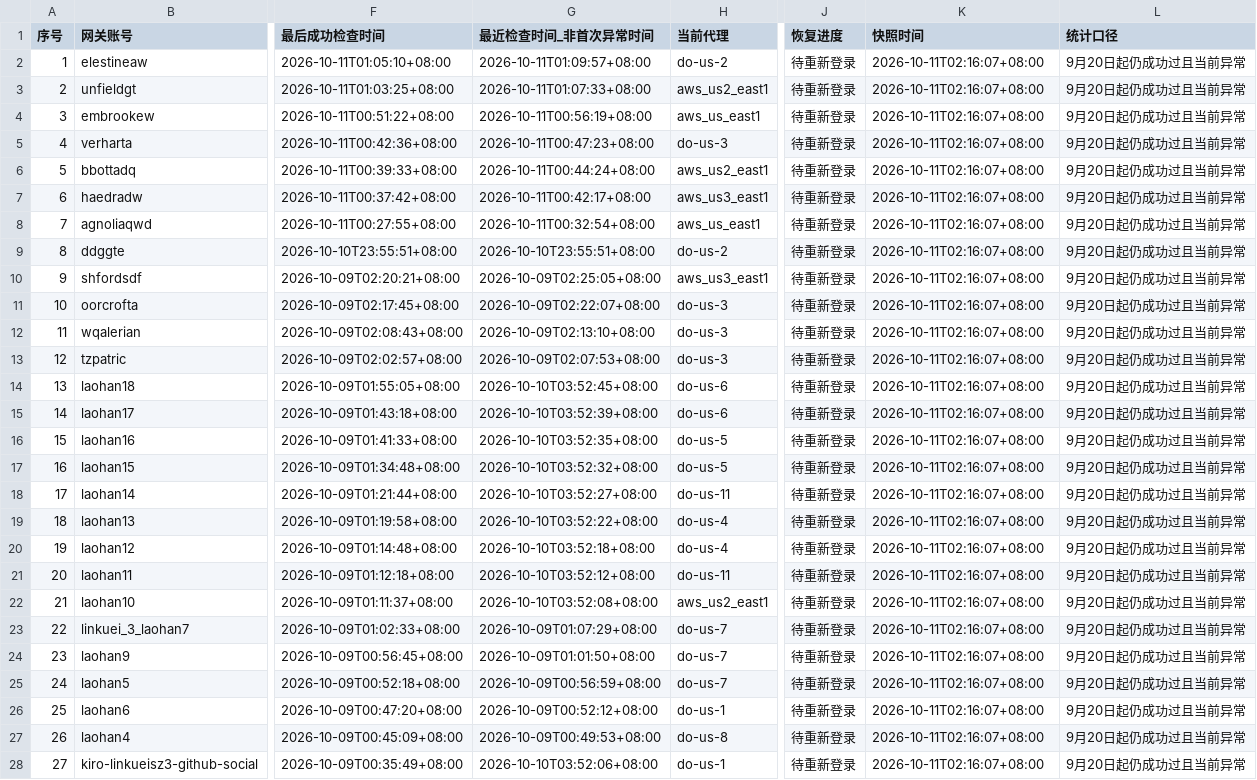
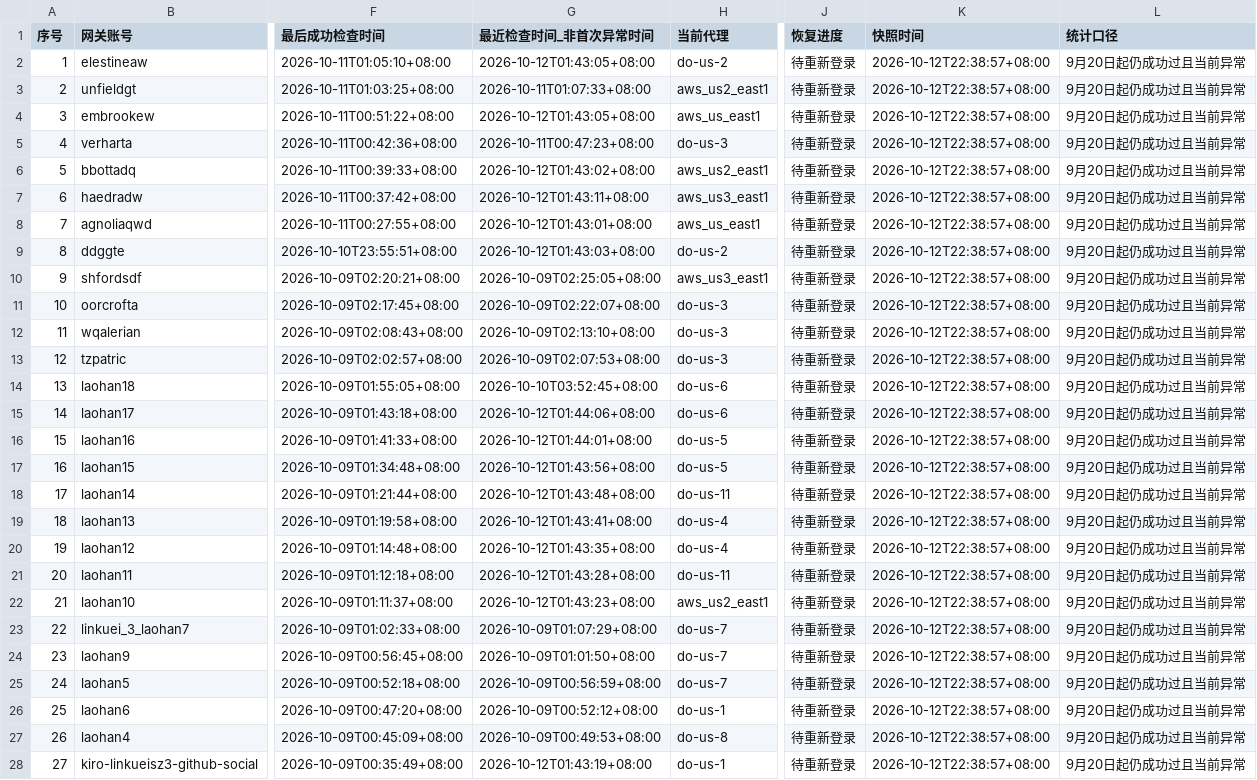
Before and after one commit to StaticFlow-AI/static-flow, a CSV file: docs/kiro-relogin-priority-2026-10-11.csv, drawn as a sheet; only a part is shown, gaps mark what is left out; the diff covers the shown part only; the diff names each change by its address in the sheet, - before the commit and + after, or states it on an @@ line.

```diff
--- a/docs/kiro-relogin-priority-2026-10-11.csv
+++ b/docs/kiro-relogin-priority-2026-10-11.csv
-G2 (最近检查时间_非首次异常时间): 2026-10-11T01:09:57+08:00
+G2 (最近检查时间_非首次异常时间): 2026-10-12T01:43:05+08:00
-K2:K28 (快照时间): 2026-10-11T02:16:07+08:00
+K2:K28 (快照时间): 2026-10-12T22:38:57+08:00
-G4 (最近检查时间_非首次异常时间): 2026-10-11T00:56:19+08:00
+G4 (最近检查时间_非首次异常时间): 2026-10-12T01:43:05+08:00
-G6 (最近检查时间_非首次异常时间): 2026-10-11T00:44:24+08:00
+G6 (最近检查时间_非首次异常时间): 2026-10-12T01:43:02+08:00
-G7 (最近检查时间_非首次异常时间): 2026-10-11T00:42:17+08:00
+G7 (最近检查时间_非首次异常时间): 2026-10-12T01:43:11+08:00
-G8 (最近检查时间_非首次异常时间): 2026-10-11T00:32:54+08:00
+G8 (最近检查时间_非首次异常时间): 2026-10-12T01:43:01+08:00
-G9 (最近检查时间_非首次异常时间): 2026-10-10T23:55:51+08:00
+G9 (最近检查时间_非首次异常时间): 2026-10-12T01:43:03+08:00
-G15 (最近检查时间_非首次异常时间): 2026-10-10T03:52:39+08:00
+G15 (最近检查时间_非首次异常时间): 2026-10-12T01:44:06+08:00
-G16 (最近检查时间_非首次异常时间): 2026-10-10T03:52:35+08:00
+G16 (最近检查时间_非首次异常时间): 2026-10-12T01:44:01+08:00
-G17 (最近检查时间_非首次异常时间): 2026-10-10T03:52:32+08:00
+G17 (最近检查时间_非首次异常时间): 2026-10-12T01:43:56+08:00
-G18 (最近检查时间_非首次异常时间): 2026-10-10T03:52:27+08:00
+G18 (最近检查时间_非首次异常时间): 2026-10-12T01:43:48+08:00
-G19 (最近检查时间_非首次异常时间): 2026-10-10T03:52:22+08:00
+G19 (最近检查时间_非首次异常时间): 2026-10-12T01:43:41+08:00
-G20 (最近检查时间_非首次异常时间): 2026-10-10T03:52:18+08:00
+G20 (最近检查时间_非首次异常时间): 2026-10-12T01:43:35+08:00
-G21 (最近检查时间_非首次异常时间): 2026-10-10T03:52:12+08:00
+G21 (最近检查时间_非首次异常时间): 2026-10-12T01:43:28+08:00
-G22 (最近检查时间_非首次异常时间): 2026-10-10T03:52:08+08:00
+G22 (最近检查时间_非首次异常时间): 2026-10-12T01:43:23+08:00
-G28 (最近检查时间_非首次异常时间): 2026-10-10T03:52:06+08:00
+G28 (最近检查时间_非首次异常时间): 2026-10-12T01:43:19+08:00
```
Also changed, not shown: 76 edited cells elsewhere in this file, docs/kiro-disabled-older-or-undated-2026-10-11.csv, 1 other file.
